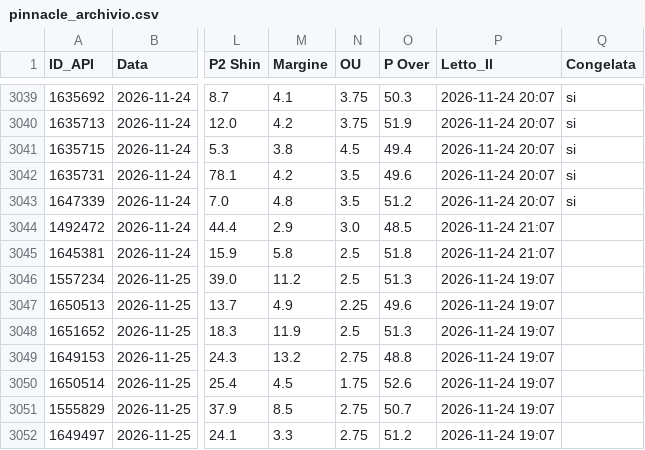
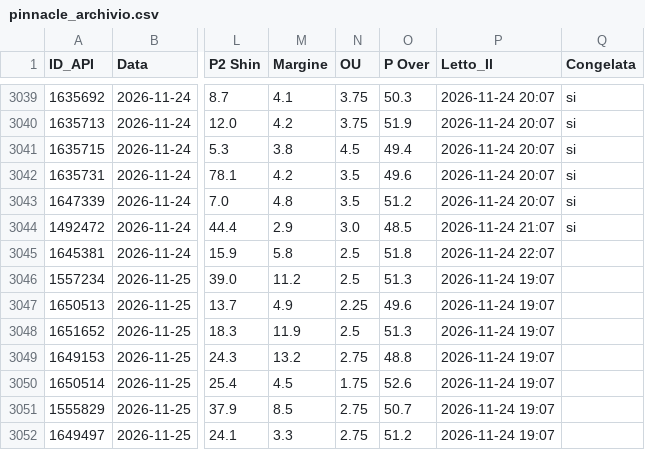
Before and after one commit to Caltiki/pronostici-repo, a CSV file: pinnacle_archivio.csv, drawn as a sheet; only a part is shown, gaps mark what is left out; the diff names each change by its address in the sheet, - before the commit and + after, or states it on an @@ line.

```diff
--- a/pinnacle_archivio.csv
+++ b/pinnacle_archivio.csv
-Q3044 (Congelata): (empty)
+Q3044 (Congelata): si
-P3045 (Letto_Il): 2026-11-24 21:07
+P3045 (Letto_Il): 2026-11-24 22:07
```
Also changed, not shown: best_archivio.csv, predizioni_archivio.csv, 14 other files.
